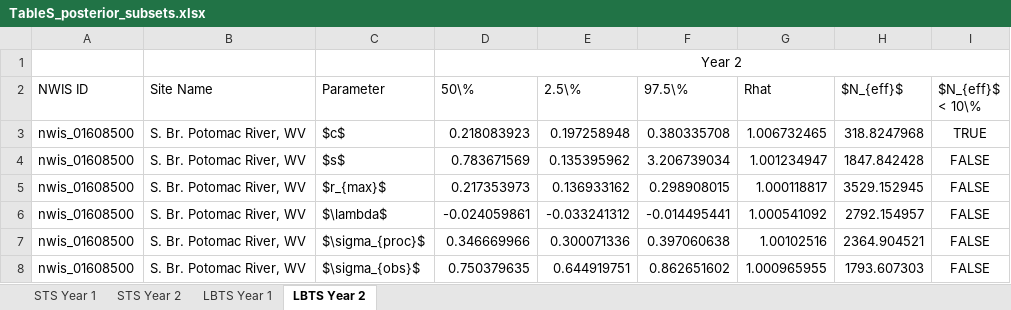
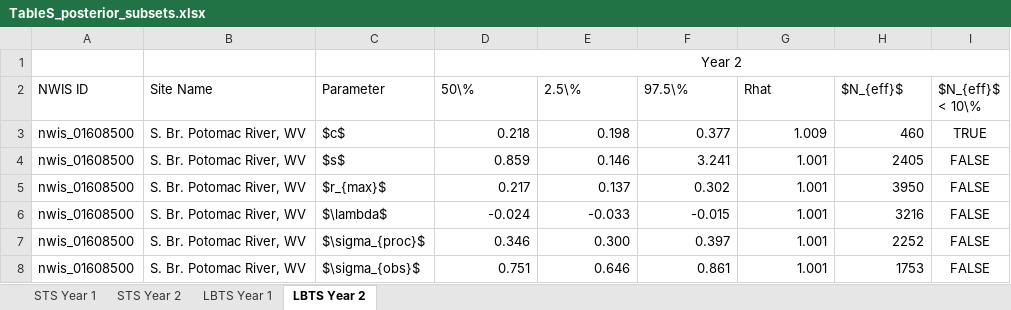
Before and after one commit to jrblaszczak/RiverBiomass, an Excel workbook: figures and tables/2022 Tables/TableS_posterior_subsets.xlsx, sheet LBTS Year 2, drawn as a sheet; only a part is shown; values as stored, in another font and other column widths than the file's, no borders; the diff covers the shown part only; the diff names each change by its address in the sheet, - before the commit and + after, or states it on an @@ line.

Commit message:
Updated 2nd year LBTS values

```diff
--- a/figures and tables/2022 Tables/TableS_posterior_subsets.xlsx (sheet LBTS Year 2)
+++ b/figures and tables/2022 Tables/TableS_posterior_subsets.xlsx (sheet LBTS Year 2)
-D3 (50\%): 0.218083923
+D3 (50\%): 0.218
-E3 (2.5\%): 0.197258948
+E3 (2.5\%): 0.198
-F3 (97.5\%): 0.380335708
+F3 (97.5\%): 0.377
-G3 (Rhat): 1.006732465
+G3 (Rhat): 1.009
-H3 ($N_{eff}$): 318.8247968
+H3 ($N_{eff}$): 460
-D4 (50\%): 0.783671569
+D4 (50\%): 0.859
-E4 (2.5\%): 0.135395962
+E4 (2.5\%): 0.146
-F4 (97.5\%): 3.206739034
+F4 (97.5\%): 3.241
-G4 (Rhat): 1.001234947
+G4 (Rhat): 1.001
-H4 ($N_{eff}$): 1847.842428
+H4 ($N_{eff}$): 2405
-D5 (50\%): 0.217353973
+D5 (50\%): 0.217
-E5 (2.5\%): 0.136933162
+E5 (2.5\%): 0.137
-F5 (97.5\%): 0.298908015
+F5 (97.5\%): 0.302
-G5 (Rhat): 1.000118817
+G5 (Rhat): 1.001
-H5 ($N_{eff}$): 3529.152945
+H5 ($N_{eff}$): 3950
-D6 (50\%): -0.024059861
+D6 (50\%): -0.024
-E6 (2.5\%): -0.033241312
+E6 (2.5\%): -0.033
-F6 (97.5\%): -0.014495441
+F6 (97.5\%): -0.015
-G6 (Rhat): 1.000541092
+G6 (Rhat): 1.001
-H6 ($N_{eff}$): 2792.154957
+H6 ($N_{eff}$): 3216
-D7 (50\%): 0.346669966
+D7 (50\%): 0.346
-E7 (2.5\%): 0.300071336
+E7 (2.5\%): 0.300
-F7 (97.5\%): 0.397060638
+F7 (97.5\%): 0.397
-G7 (Rhat): 1.00102516
+G7 (Rhat): 1.001
-H7 ($N_{eff}$): 2364.904521
+H7 ($N_{eff}$): 2252
-D8 (50\%): 0.750379635
+D8 (50\%): 0.751
-E8 (2.5\%): 0.644919751
+E8 (2.5\%): 0.646
-F8 (97.5\%): 0.862651602
+F8 (97.5\%): 0.861
-G8 (Rhat): 1.000965955
+G8 (Rhat): 1.001
-H8 ($N_{eff}$): 1793.607303
+H8 ($N_{eff}$): 1753
```
Also changed, not shown: 160 edited cells and cell formats elsewhere in this sheet, 4 other files.
